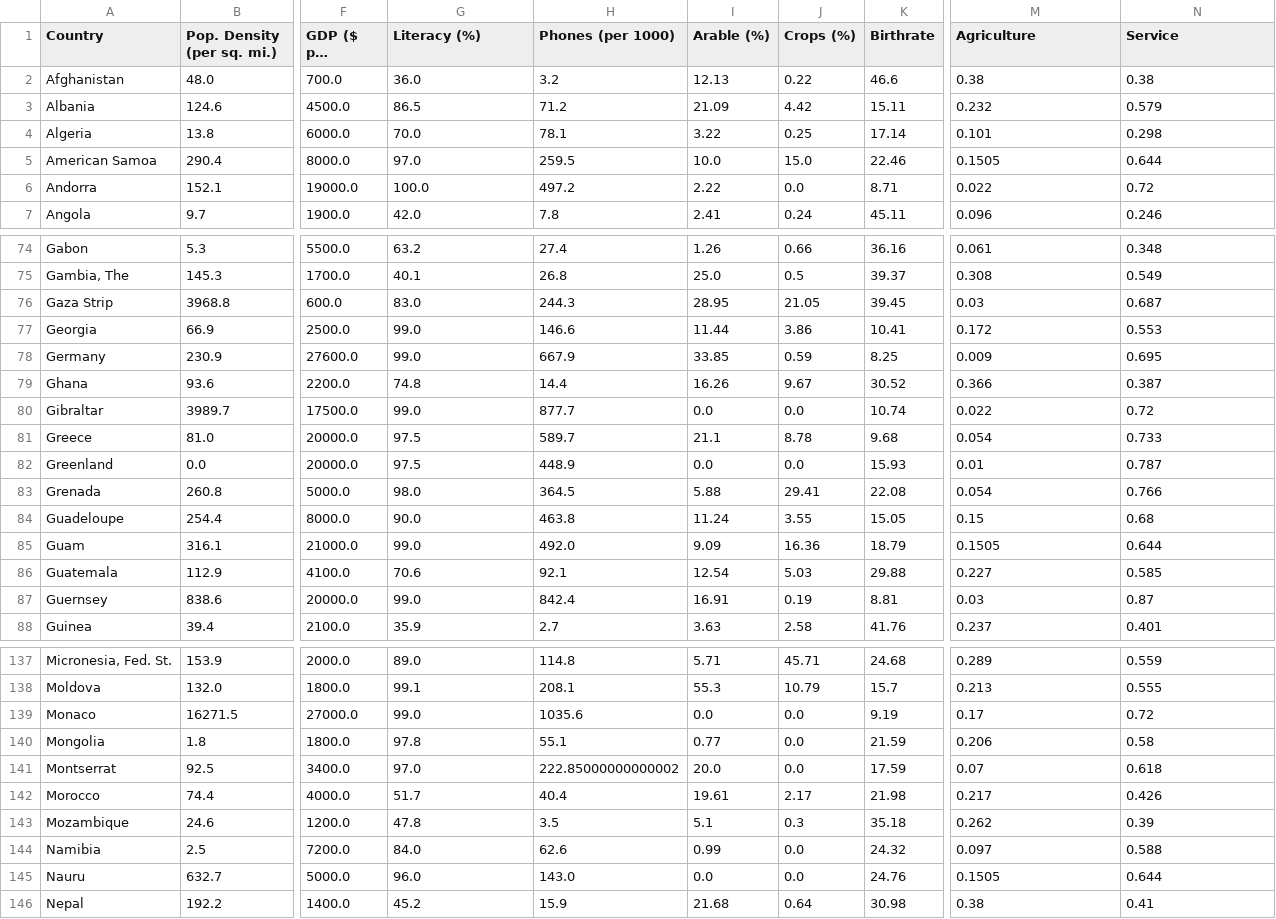
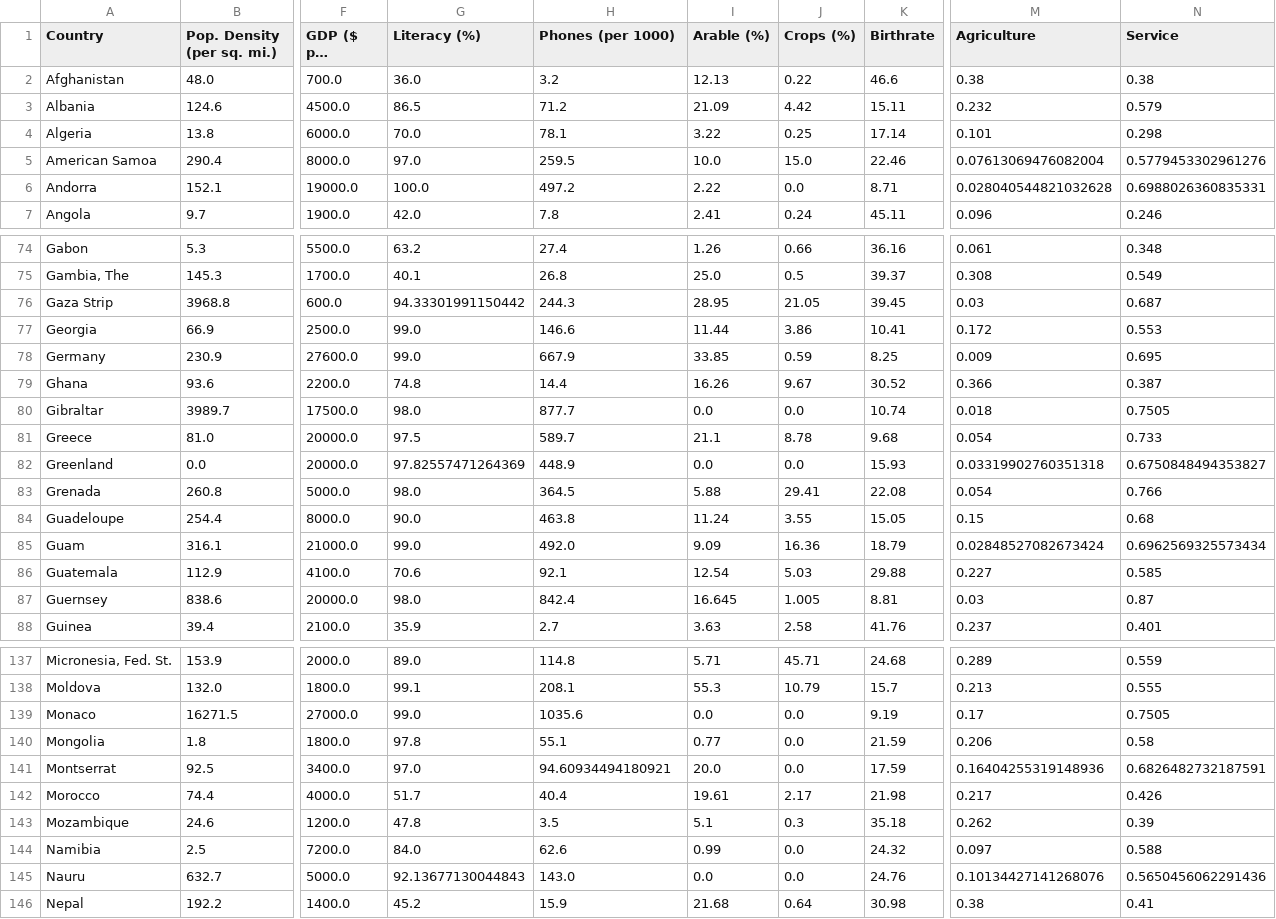
Before and after one commit to Eduardodelacruzmaldonado/Proyecto_PCA_Datos_Mundo, a CSV file: resultados/base_depurada.csv, drawn as a sheet; only a part is shown, gaps mark what is left out; long unchanged cells end in …; the diff covers the shown part only; the diff names each change by its address in the sheet, - before the commit and + after, or states it on an @@ line.

```diff
--- a/resultados/base_depurada.csv
+++ b/resultados/base_depurada.csv
-M5 (Agriculture): 0.1505
+M5 (Agriculture): 0.07613069476082004
-N5 (Service): 0.644
+N5 (Service): 0.5779453302961276
-M6 (Agriculture): 0.022
+M6 (Agriculture): 0.028040544821032628
-N6 (Service): 0.72
+N6 (Service): 0.6988026360835331
-G76 (Literacy (%)): 83.0
+G76 (Literacy (%)): 94.33301991150442
-G80 (Literacy (%)): 99.0
+G80 (Literacy (%)): 98.0
-M80 (Agriculture): 0.022
+M80 (Agriculture): 0.018
-N80 (Service): 0.72
+N80 (Service): 0.7505
-G82 (Literacy (%)): 97.5
+G82 (Literacy (%)): 97.82557471264369
-M82 (Agriculture): 0.01
+M82 (Agriculture): 0.03319902760351318
-N82 (Service): 0.787
+N82 (Service): 0.6750848494353827
-M85 (Agriculture): 0.1505
+M85 (Agriculture): 0.02848527082673424
-N85 (Service): 0.644
+N85 (Service): 0.6962569325573434
-G87 (Literacy (%)): 99.0
+G87 (Literacy (%)): 98.0
-I87 (Arable (%)): 16.91
+I87 (Arable (%)): 16.645
-J87 (Crops (%)): 0.19
+J87 (Crops (%)): 1.005
-N139 (Service): 0.72
+N139 (Service): 0.7505
-H141 (Phones (per 1000)): 222.85000000000002
+H141 (Phones (per 1000)): 94.60934494180921
-M141 (Agriculture): 0.07
+M141 (Agriculture): 0.16404255319148936
-N141 (Service): 0.618
+N141 (Service): 0.6826482732187591
-G145 (Literacy (%)): 96.0
+G145 (Literacy (%)): 92.13677130044843
-M145 (Agriculture): 0.1505
+M145 (Agriculture): 0.10134427141268076
-N145 (Service): 0.644
+N145 (Service): 0.5650456062291436
```
Also changed, not shown: 28 edited cells elsewhere in this file, resultados/base_transformada.csv, resultados/matriz_cargas.csv, 48 other files.
